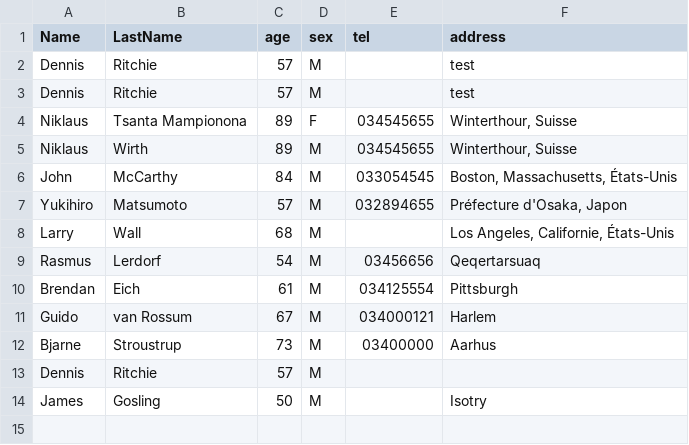
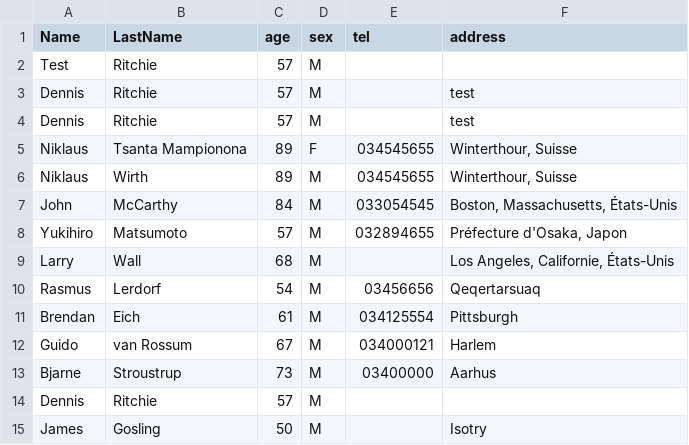
Before and after one commit to Mampionona33/Tp_php, a CSV file: csv/monFichier.csv, drawn as a sheet; the diff names each change by its address in the sheet, - before the commit and + after, or states it on an @@ line.

Commit message:
test 2

```diff
--- a/csv/monFichier.csv
+++ b/csv/monFichier.csv
+row 2: Test | Ritchie | 57 | M
```
Also changed, not shown: 14 other files.
